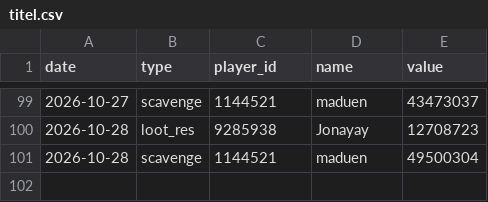
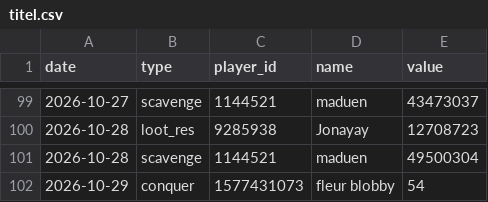
Before and after one commit to brisk-one/Karte259, a CSV file: data/inaday/titel.csv, drawn as a sheet; only a part is shown, gaps mark what is left out.

```diff
--- a/data/inaday/titel.csv
+++ b/data/inaday/titel.csv
@@ -101 +101,2 @@ date,type,player_id,name,value
 2026-10-28,scavenge,1144521,maduen,49500304
+2026-10-29,conquer,1577431073,fleur blobby,54
```
Also changed, not shown: data/inaday/events.csv, data/inaday/tagessieger.csv, 14 other files.
